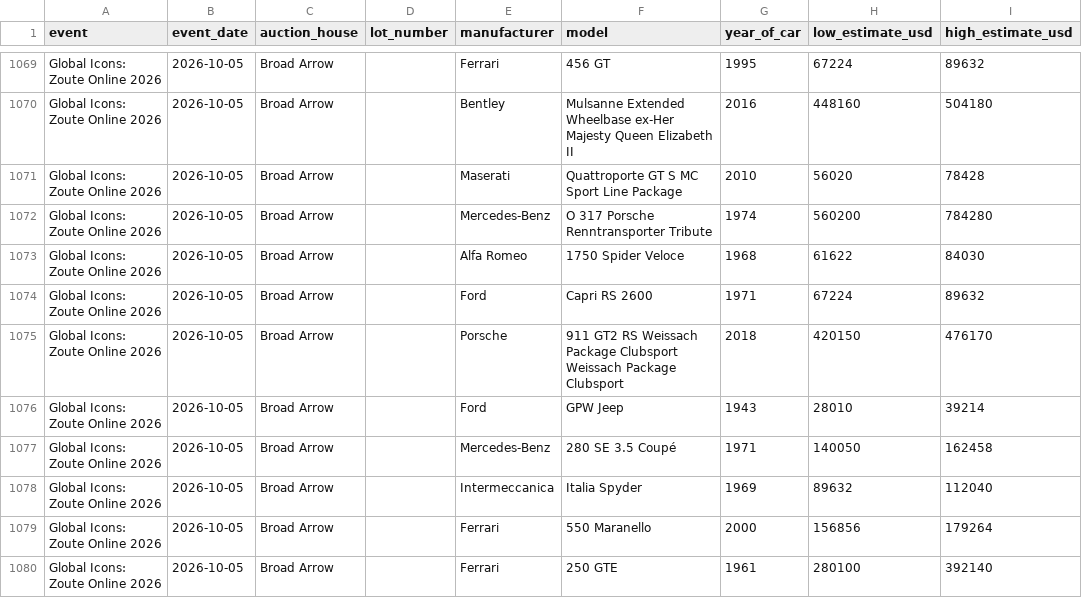
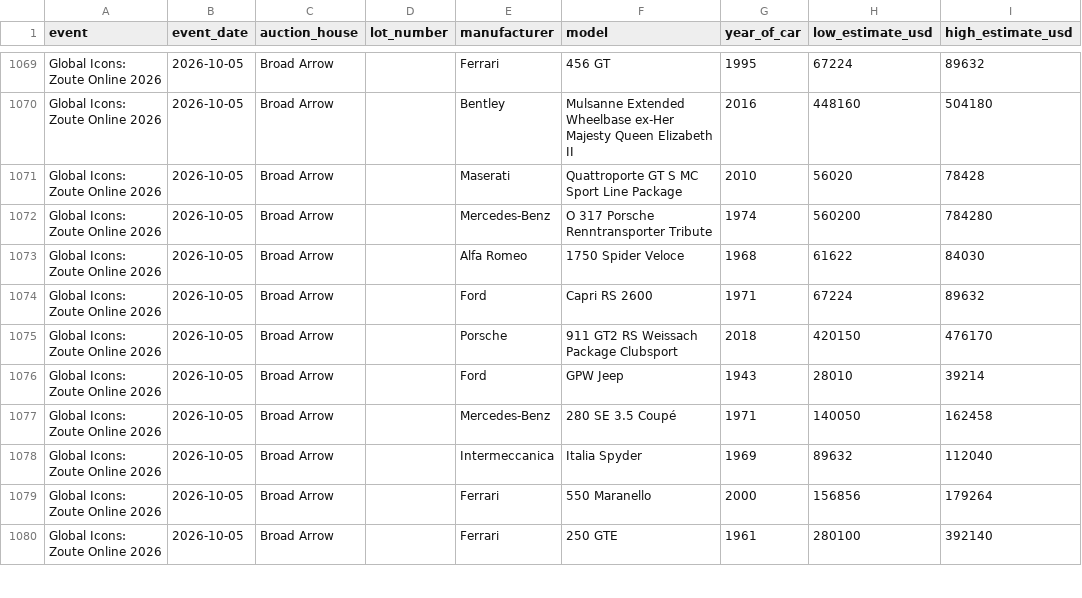
Before and after one commit to matte36s50/market-interest-score-app, a CSV file: data/auction_lots.csv, drawn as a sheet; only a part is shown, gaps mark what is left out; the diff names each change by its address in the sheet, - before the commit and + after, or states it on an @@ line.

```diff
--- a/data/auction_lots.csv
+++ b/data/auction_lots.csv
-F1075 (model): …Package Clubsport Weissach Package Clubsport
+F1075 (model): …Package Clubsport
```
